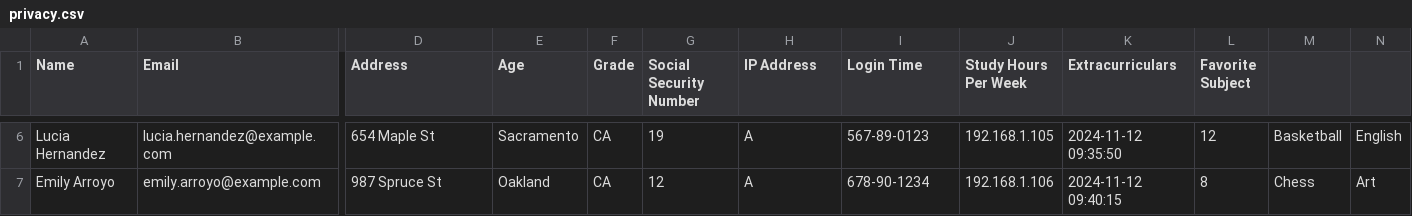
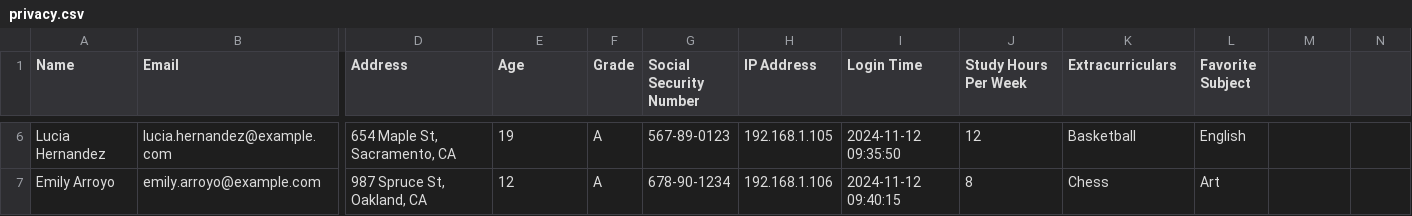
Before and after one commit to RHC-DSCI-100/Lecture-Notes, a CSV file: lecture/privacy.csv, drawn as a sheet; only a part is shown, gaps mark what is left out; the diff covers the shown part only; the diff names each change by its address in the sheet, - before the commit and + after, or states it on an @@ line.

```diff
--- a/lecture/privacy.csv
+++ b/lecture/privacy.csv
-D6 (Address): 654 Maple St
+D6 (Address): 654 Maple St, Sacramento, CA
-E6 (Age): Sacramento
+E6 (Age): 19
-F6:F7 (Grade): CA
+F6:F7 (Grade): A
-G6 (Social Security Number): 19
+G6 (Social Security Number): 567-89-0123
-H6 (IP Address): A
+H6 (IP Address): 192.168.1.105
-I6 (Login Time): 567-89-0123
+I6 (Login Time): 2024-11-12 09:35:50
-J6 (Study Hours Per Week): 192.168.1.105
+J6 (Study Hours Per Week): 12
-K6 (Extracurriculars): 2024-11-12 09:35:50
+K6 (Extracurriculars): Basketball
-L6 (Favorite Subject): 12
+L6 (Favorite Subject): English
-M6: Basketball
+M6: (empty)
-N6: English
+N6: (empty)
-D7 (Address): 987 Spruce St
+D7 (Address): 987 Spruce St, Oakland, CA
-E7 (Age): Oakland
+E7 (Age): 12
-G7 (Social Security Number): 12
+G7 (Social Security Number): 678-90-1234
-H7 (IP Address): A
+H7 (IP Address): 192.168.1.106
-I7 (Login Time): 678-90-1234
+I7 (Login Time): 2024-11-12 09:40:15
-J7 (Study Hours Per Week): 192.168.1.106
+J7 (Study Hours Per Week): 8
-K7 (Extracurriculars): 2024-11-12 09:40:15
+K7 (Extracurriculars): Chess
-L7 (Favorite Subject): 8
+L7 (Favorite Subject): Art
-M7: Chess
+M7: (empty)
-N7: Art
+N7: (empty)
```
Also changed, not shown: 44 edited cells elsewhere in this file.
